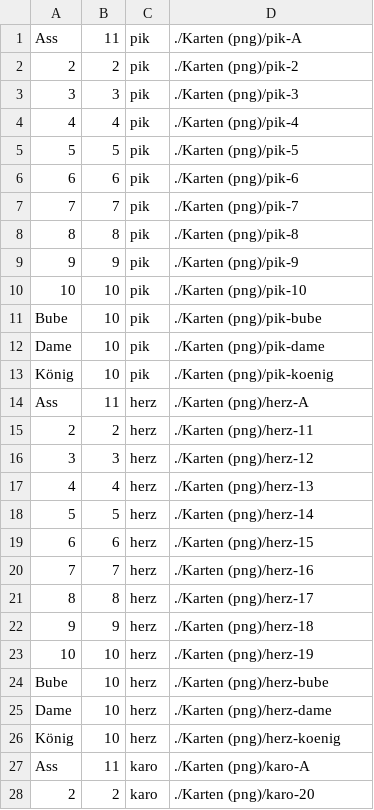
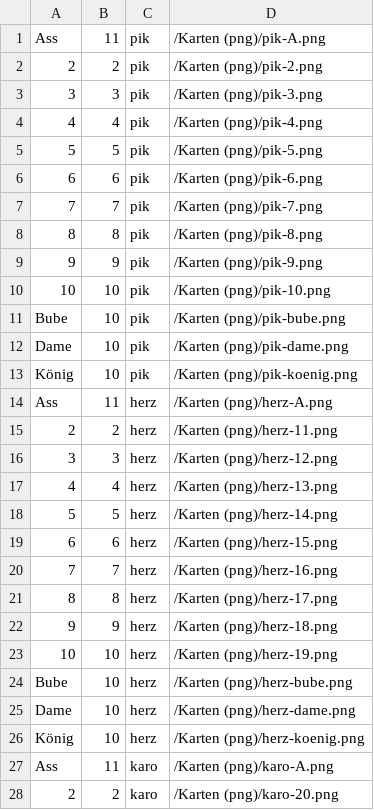
Before and after one commit to lukasdw/17und4-Blackjack, a CSV file: src/Karten (png)/deck.csv, drawn as a sheet; only a part is shown; the diff covers the shown part only.

```diff
--- a/src/Karten (png)/deck.csv
+++ b/src/Karten (png)/deck.csv
@@ -1,28 +1,28 @@
-Ass;11;pik;./Karten (png)/pik-A
-2;2;pik;./Karten (png)/pik-2
-3;3;pik;./Karten (png)/pik-3
-4;4;pik;./Karten (png)/pik-4
-5;5;pik;./Karten (png)/pik-5
-6;6;pik;./Karten (png)/pik-6
-7;7;pik;./Karten (png)/pik-7
-8;8;pik;./Karten (png)/pik-8
-9;9;pik;./Karten (png)/pik-9
-10;10;pik;./Karten (png)/pik-10
-Bube;10;pik;./Karten (png)/pik-bube
-Dame;10;pik;./Karten (png)/pik-dame
-König;10;pik;./Karten (png)/pik-koenig
-Ass;11;herz;./Karten (png)/herz-A
-2;2;herz;./Karten (png)/herz-11
-3;3;herz;./Karten (png)/herz-12
-4;4;herz;./Karten (png)/herz-13
-5;5;herz;./Karten (png)/herz-14
-6;6;herz;./Karten (png)/herz-15
-7;7;herz;./Karten (png)/herz-16
-8;8;herz;./Karten (png)/herz-17
-9;9;herz;./Karten (png)/herz-18
-10;10;herz;./Karten (png)/herz-19
-Bube;10;herz;./Karten (png)/herz-bube
-Dame;10;herz;./Karten (png)/herz-dame
-König;10;herz;./Karten (png)/herz-koenig
-Ass;11;karo;./Karten (png)/karo-A
-2;2;karo;./Karten (png)/karo-20
+Ass;11;pik;/Karten (png)/pik-A.png
+2;2;pik;/Karten (png)/pik-2.png
+3;3;pik;/Karten (png)/pik-3.png
+4;4;pik;/Karten (png)/pik-4.png
+5;5;pik;/Karten (png)/pik-5.png
+6;6;pik;/Karten (png)/pik-6.png
+7;7;pik;/Karten (png)/pik-7.png
+8;8;pik;/Karten (png)/pik-8.png
+9;9;pik;/Karten (png)/pik-9.png
+10;10;pik;/Karten (png)/pik-10.png
+Bube;10;pik;/Karten (png)/pik-bube.png
+Dame;10;pik;/Karten (png)/pik-dame.png
+König;10;pik;/Karten (png)/pik-koenig.png
+Ass;11;herz;/Karten (png)/herz-A.png
+2;2;herz;/Karten (png)/herz-11.png
+3;3;herz;/Karten (png)/herz-12.png
+4;4;herz;/Karten (png)/herz-13.png
+5;5;herz;/Karten (png)/herz-14.png
+6;6;herz;/Karten (png)/herz-15.png
+7;7;herz;/Karten (png)/herz-16.png
+8;8;herz;/Karten (png)/herz-17.png
+9;9;herz;/Karten (png)/herz-18.png
+10;10;herz;/Karten (png)/herz-19.png
+Bube;10;herz;/Karten (png)/herz-bube.png
+Dame;10;herz;/Karten (png)/herz-dame.png
+König;10;herz;/Karten (png)/herz-koenig.png
+Ass;11;karo;/Karten (png)/karo-A.png
+2;2;karo;/Karten (png)/karo-20.png
```
Also changed, not shown: 24 edited cells elsewhere in this file, 7 other files.
